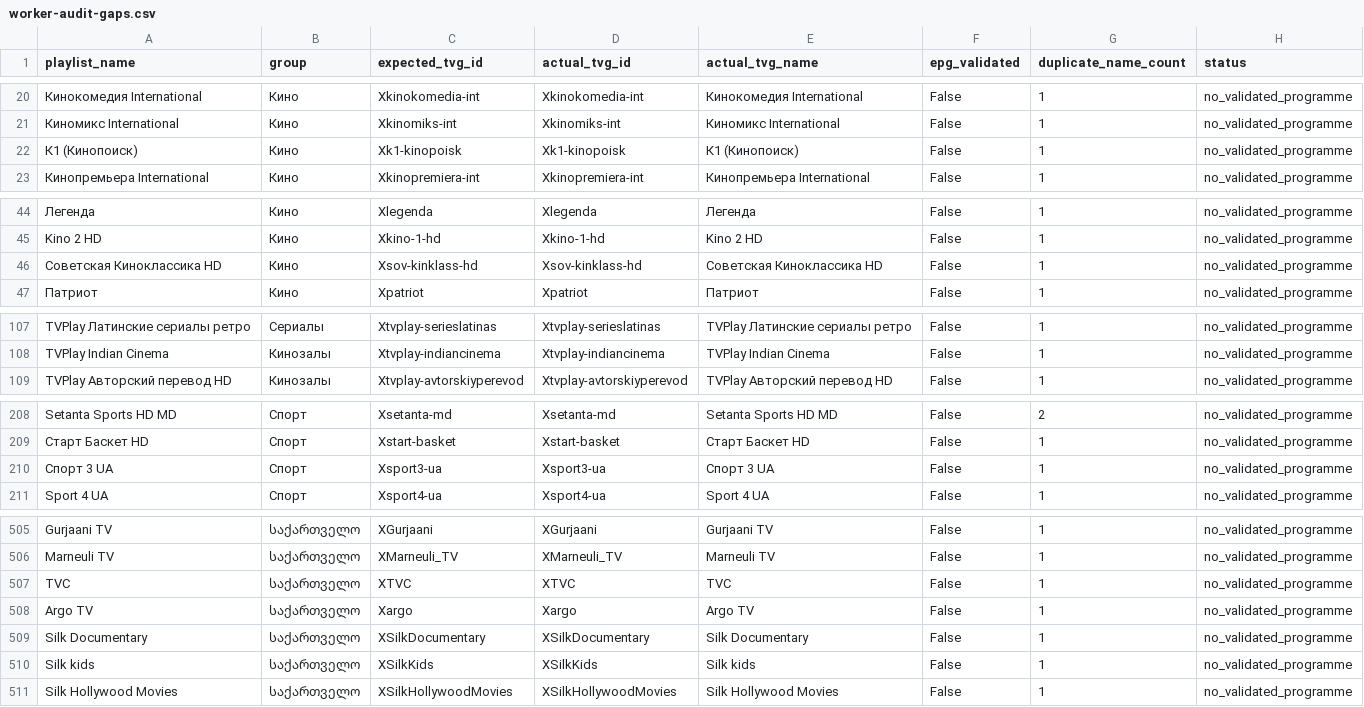
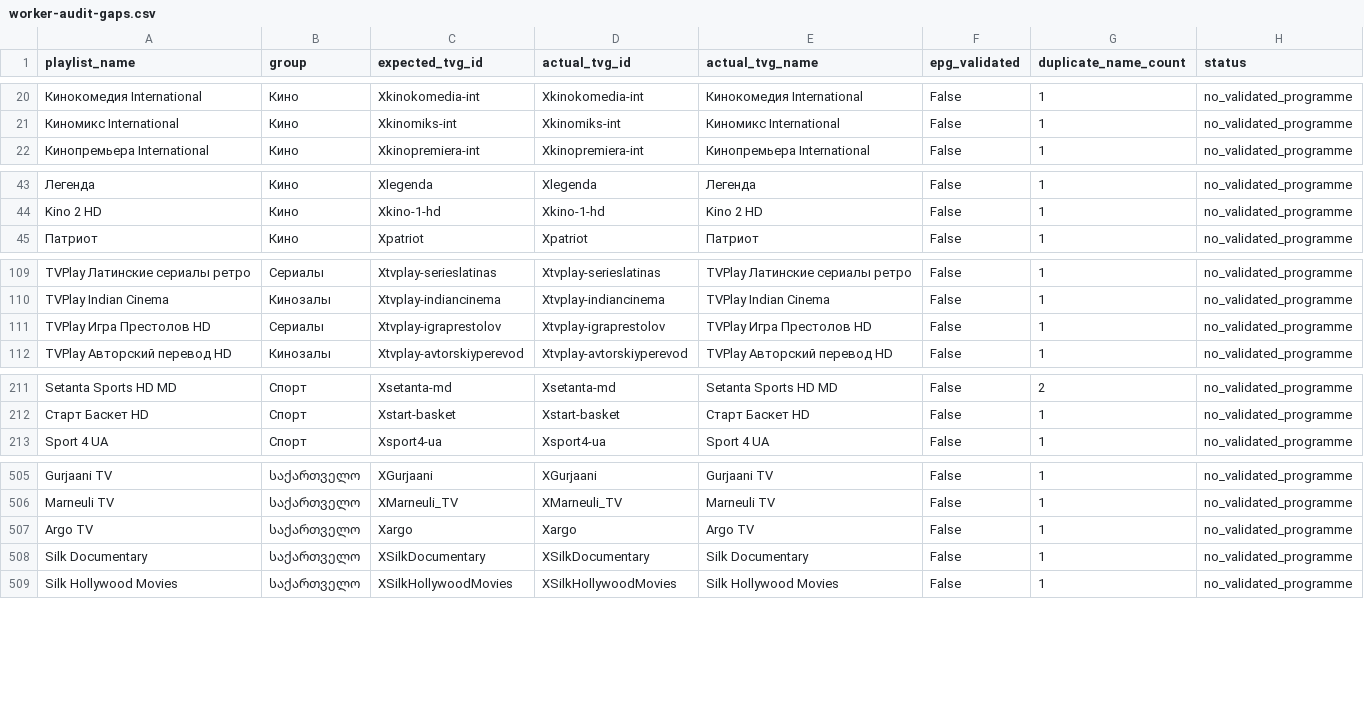
Before and after one commit to peter96son/iptv-epg-builder, a CSV file: output/worker-audit-gaps.csv, drawn as a sheet; only a part is shown, gaps mark what is left out; removed rows and columns are numbered as before the commit, all else as after; the diff covers the shown part only; the diff names each change by its address in the sheet, - before the commit and + after, or states it on an @@ line.

```diff
--- a/output/worker-audit-gaps.csv
+++ b/output/worker-audit-gaps.csv
-row 22: К1 (Кинопоиск) | Кино | Xk1-kinopoisk | Xk1-kinopoisk | К1 (Кинопоиск) | False | 1 | no_validated_programme
-row 46: Советская Киноклассика HD | Кино | Xsov-kinklass-hd | Xsov-kinklass-hd | Советская Киноклассика HD | False | 1 | no_validated_programme
+row 111: TVPlay Игра Престолов HD | Сериалы | Xtvplay-igraprestolov | Xtvplay-igraprestolov | TVPlay Игра Престолов HD | False | 1 | no_validated_programme
-row 210: Спорт 3 UA | Спорт | Xsport3-ua | Xsport3-ua | Спорт 3 UA | False | 1 | no_validated_programme
-row 507: TVC | საქართველო | XTVC | XTVC | TVC | False | 1 | no_validated_programme
-row 510: Silk kids | საქართველო | XSilkKids | XSilkKids | Silk kids | False | 1 | no_validated_programme
```
Also changed, not shown: 4 added rows and 9 removed rows elsewhere in this file, output/worker-audit.csv, 2 other files.
